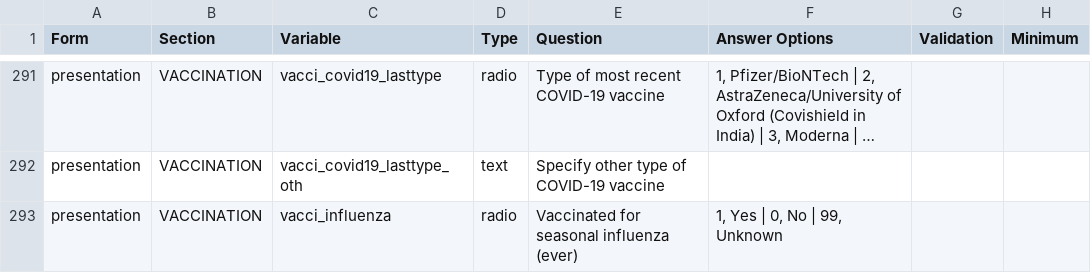
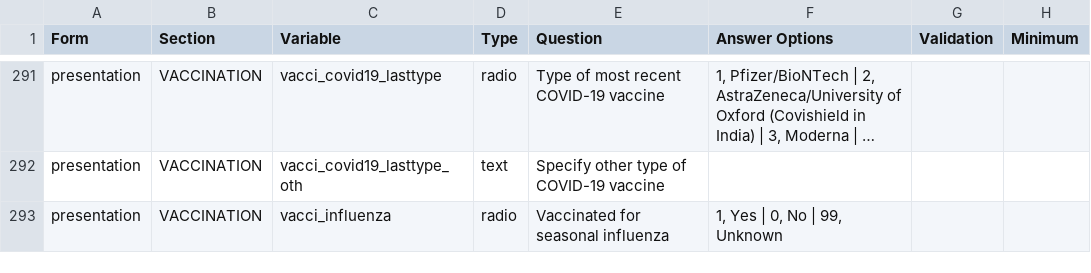
Before and after one commit to ISARICResearch/ARC, a CSV file: ARC.csv, drawn as a sheet; only a part is shown, gaps mark what is left out; long unchanged cells end in …; the diff covers the shown part only; the diff names each change by its address in the sheet, - before the commit and + after, or states it on an @@ line.

```diff
--- a/ARC.csv
+++ b/ARC.csv
-E293 (Question): Vaccinated for seasonal influenza (ever)
+E293 (Question): Vaccinated for seasonal influenza
```
Also changed, not shown: 5 added rows and 3 edited cells elsewhere in this file.
